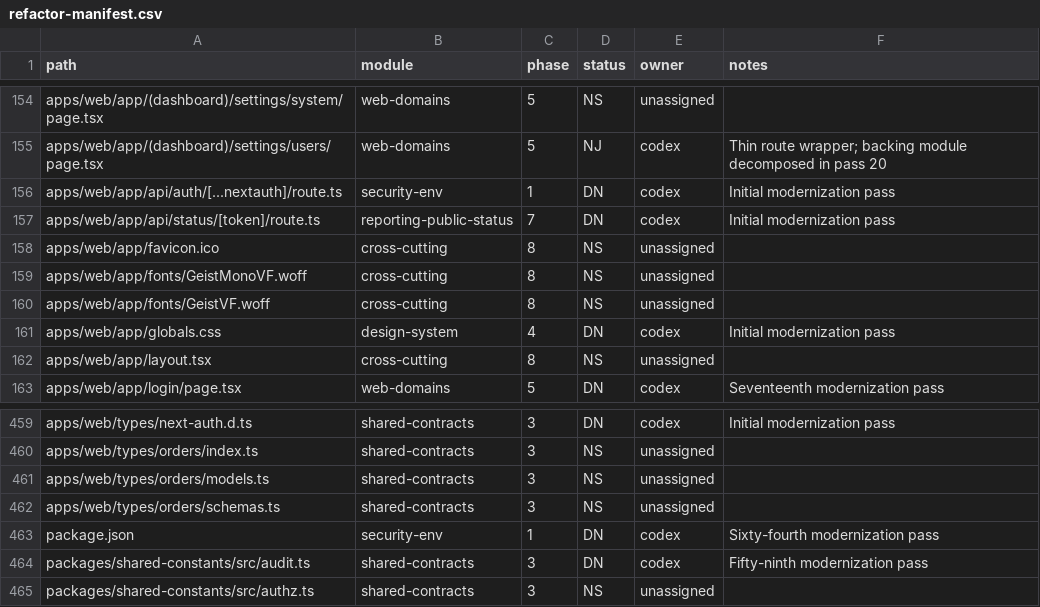
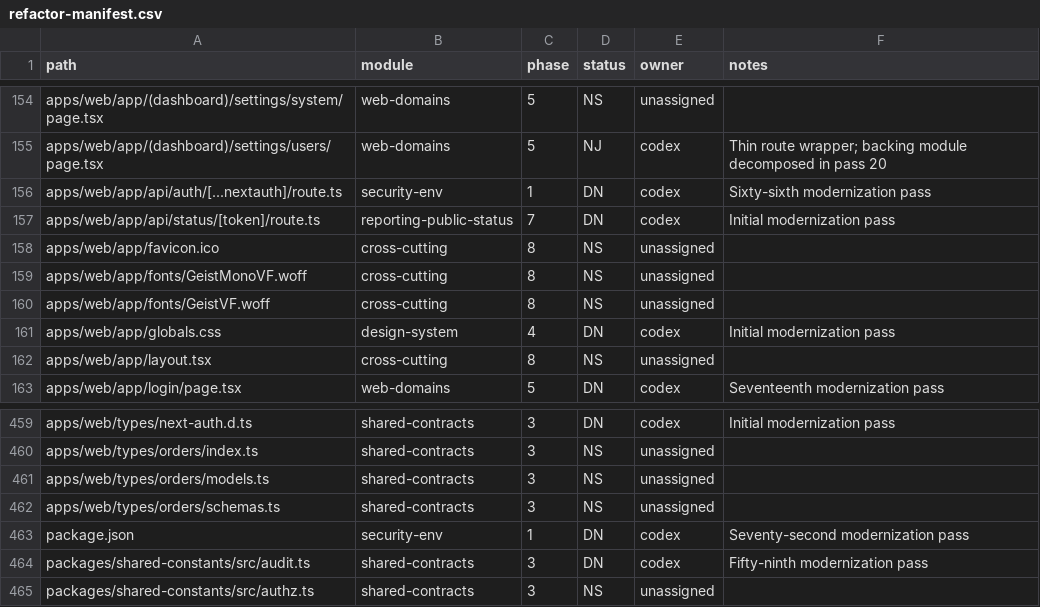
Before and after one commit to AwaisKhanz/my-tailor-fabrics-platform, a CSV file: docs/refactor-manifest.csv, drawn as a sheet; only a part is shown, gaps mark what is left out; the diff covers the shown part only.

```diff
--- a/docs/refactor-manifest.csv
+++ b/docs/refactor-manifest.csv
@@ -155,3 +155,3 @@ apps/web/app/(dashboard)/settings/system/page.tsx,web-domains,5,NS,unassigned,
 apps/web/app/(dashboard)/settings/users/page.tsx,web-domains,5,NJ,codex,Thin route wrapper; backing module decomposed in pass 20
-apps/web/app/api/auth/[...nextauth]/route.ts,security-env,1,DN,codex,Initial modernization pass
+apps/web/app/api/auth/[...nextauth]/route.ts,security-env,1,DN,codex,Sixty-sixth modernization pass
 apps/web/app/api/status/[token]/route.ts,reporting-public-status,7,DN,codex,Initial modernization pass
@@ -462,3 +462,3 @@ apps/web/types/orders/models.ts,shared-contracts,3,NS,unassigned,
 apps/web/types/orders/schemas.ts,shared-contracts,3,NS,unassigned,
-package.json,security-env,1,DN,codex,Sixty-fourth modernization pass
+package.json,security-env,1,DN,codex,Seventy-second modernization pass
 packages/shared-constants/src/audit.ts,shared-contracts,3,DN,codex,Fifty-ninth modernization pass
```
Also changed, not shown: 11 edited cells elsewhere in this file, 33 other files.
